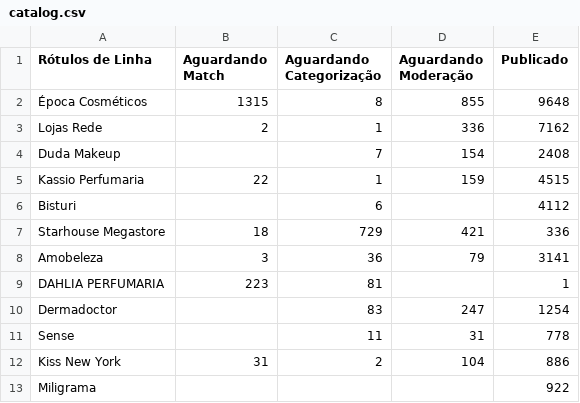
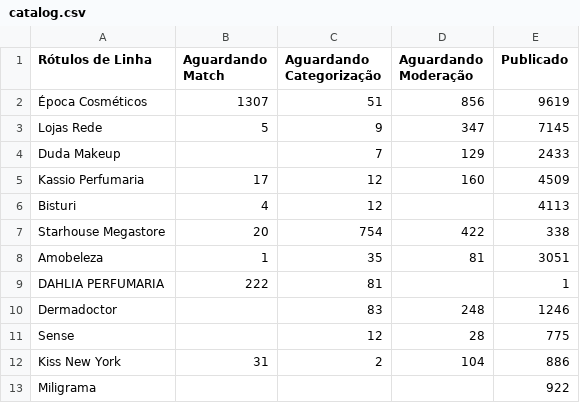
Before and after one commit to panvelinfinita/csv, a CSV file: catalog.csv, drawn as a sheet; only a part is shown; the diff covers the shown part only.

Commit message:
Update catalog.csv

```diff
--- a/catalog.csv
+++ b/catalog.csv
@@ -1,12 +1,12 @@
 Rótulos de Linha,Aguardando Match,Aguardando Categorização,Aguardando Moderação,Publicado
-Época Cosméticos,1315,8,855,9648
-Lojas Rede,2,1,336,7162
-Duda Makeup,,7,154,2408
-Kassio Perfumaria,22,1,159,4515
-Bisturi,,6,,4112
-Starhouse Megastore,18,729,421,336
-Amobeleza,3,36,79,3141
- DAHLIA PERFUMARIA,223,81,,1
-Dermadoctor,,83,247,1254
-Sense,,11,31,778
+Época Cosméticos,1307,51,856,9619
+Lojas Rede,5,9,347,7145
+Duda Makeup,,7,129,2433
+Kassio Perfumaria,17,12,160,4509
+Bisturi,4,12,,4113
+Starhouse Megastore,20,754,422,338
+Amobeleza,1,35,81,3051
+ DAHLIA PERFUMARIA,222,81,,1
+Dermadoctor,,83,248,1246
+Sense,,12,28,775
 Kiss New York,31,2,104,886
```
Also changed, not shown: 1 added row, 1 removed row and 37 edited cells elsewhere in this file.
